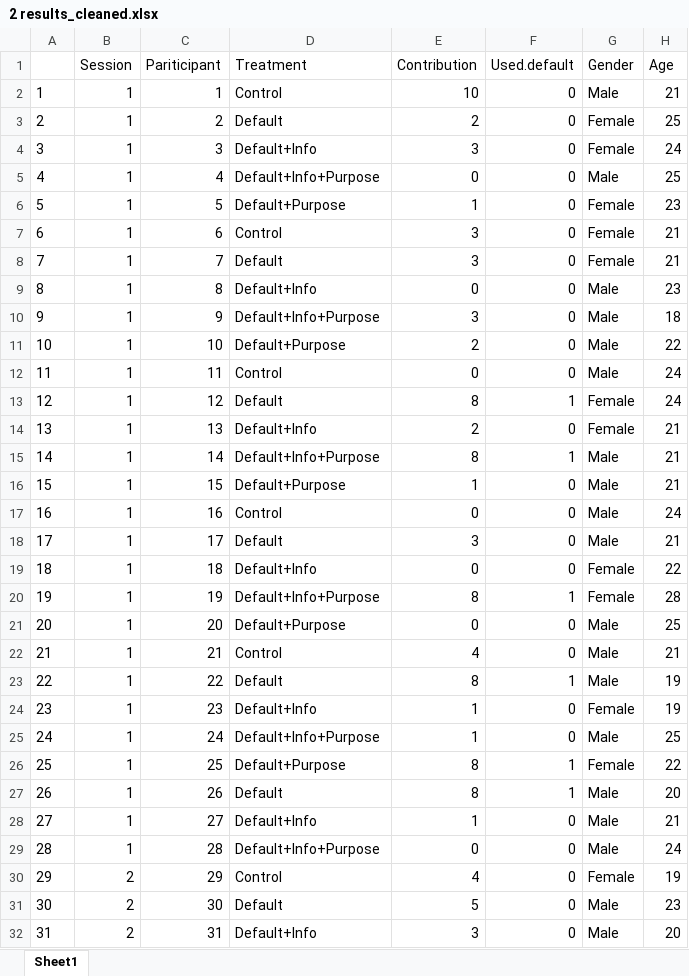
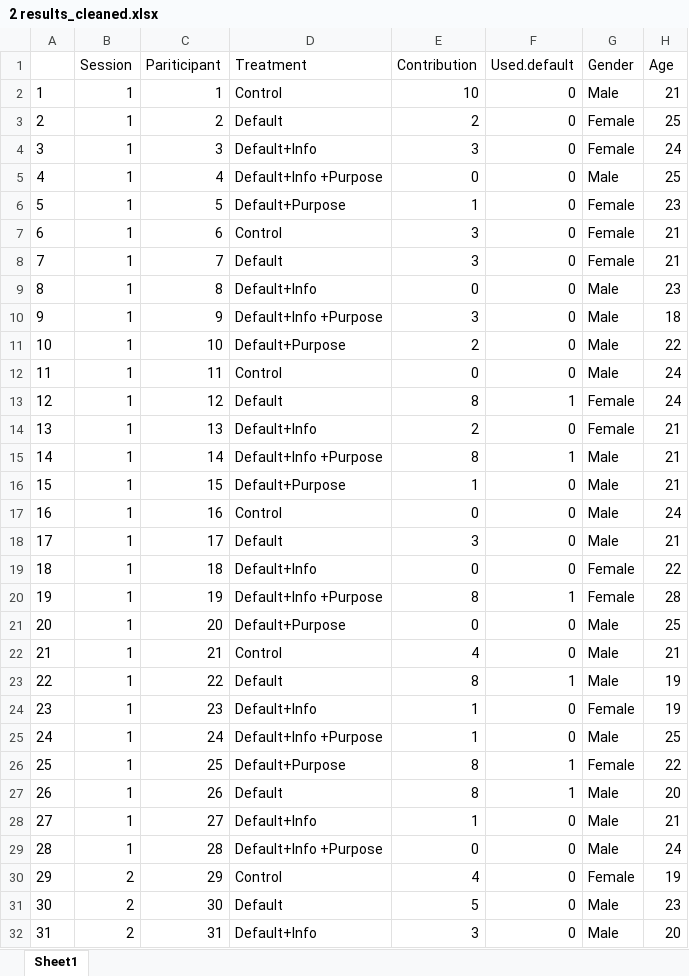
Before and after one commit to Zirys1/transparency, an Excel workbook: 2 results_cleaned.xlsx, sheet Sheet1, drawn as a sheet; only a part is shown; values as stored, in another font and other column widths than the file's, no borders; the diff covers the shown part only; the diff names each change by its address in the sheet, - before the commit and + after, or states it on an @@ line.

```diff
--- a/2 results_cleaned.xlsx (sheet Sheet1)
+++ b/2 results_cleaned.xlsx (sheet Sheet1)
-D5 (Treatment): Default+Info+Purpose
+D5 (Treatment): Default+Info +Purpose
-D10 (Treatment): Default+Info+Purpose
+D10 (Treatment): Default+Info +Purpose
-D15 (Treatment): Default+Info+Purpose
+D15 (Treatment): Default+Info +Purpose
-D20 (Treatment): Default+Info+Purpose
+D20 (Treatment): Default+Info +Purpose
-D25 (Treatment): Default+Info+Purpose
+D25 (Treatment): Default+Info +Purpose
-D29 (Treatment): Default+Info+Purpose
+D29 (Treatment): Default+Info +Purpose
```
Also changed, not shown: 35 edited cells elsewhere in this sheet, 5 other files.
